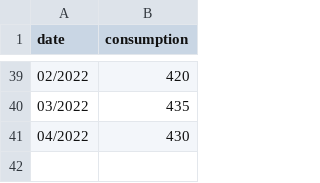
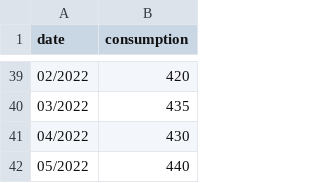
Before and after one commit to tonnannot/ProgrammingLab, a CSV file: Esami/electricity.csv, drawn as a sheet; only a part is shown, gaps mark what is left out; the diff names each change by its address in the sheet, - before the commit and + after, or states it on an @@ line.

```diff
--- a/Esami/electricity.csv
+++ b/Esami/electricity.csv
+row 42: 05/2022 | 440
```
Also changed, not shown: 1 other file.
